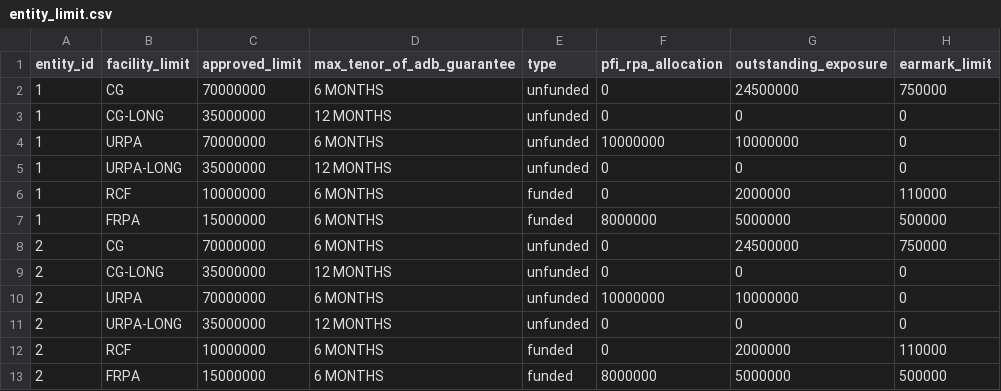
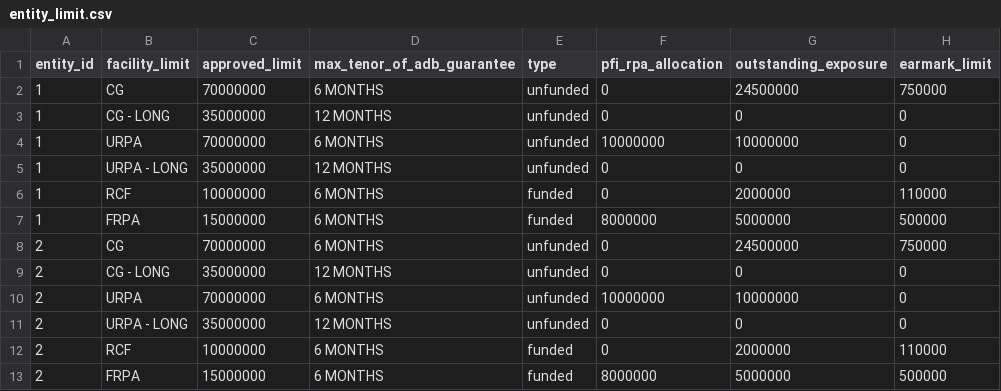
Before and after one commit to SamGorr/tscmf_system, a CSV file: backend/data/entity_limit.csv, drawn as a sheet.

Commit message:
Refine entity limit checks to require exact product matching for facility limits. Update related error messages for clarity in the user interface, ensuring users understand the criteria for displayed facilities. Enhance documentation and testing plans to reflect these changes, improving overall user experience and accuracy in limit checks.

```diff
--- a/backend/data/entity_limit.csv
+++ b/backend/data/entity_limit.csv
@@ -2,5 +2,5 @@ entity_id,facility_limit,approved_limit,max_tenor_of_adb_guarantee,type,pfi_rpa_
 1,CG,70000000,6 MONTHS,unfunded,0,24500000,750000
-1,CG-LONG,35000000,12 MONTHS,unfunded,0,0,0
+1,CG - LONG,35000000,12 MONTHS,unfunded,0,0,0
 1,URPA,70000000,6 MONTHS,unfunded,10000000,10000000,0
-1,URPA-LONG,35000000,12 MONTHS,unfunded,0,0,0
+1,URPA - LONG,35000000,12 MONTHS,unfunded,0,0,0
 1,RCF,10000000,6 MONTHS,funded,0,2000000,110000
@@ -8,5 +8,5 @@ entity_id,facility_limit,approved_limit,max_tenor_of_adb_guarantee,type,pfi_rpa_
 2,CG,70000000,6 MONTHS,unfunded,0,24500000,750000
-2,CG-LONG,35000000,12 MONTHS,unfunded,0,0,0
+2,CG - LONG,35000000,12 MONTHS,unfunded,0,0,0
 2,URPA,70000000,6 MONTHS,unfunded,10000000,10000000,0
-2,URPA-LONG,35000000,12 MONTHS,unfunded,0,0,0
+2,URPA - LONG,35000000,12 MONTHS,unfunded,0,0,0
 2,RCF,10000000,6 MONTHS,funded,0,2000000,110000
```
Also changed, not shown: 5 other files.
